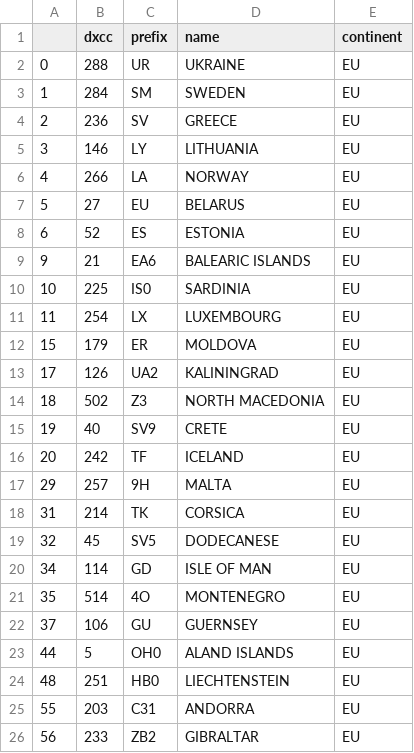
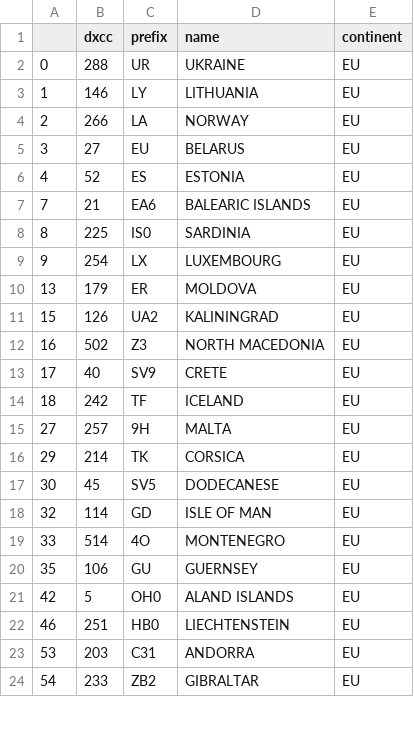
Before and after one commit to zimolzak/allhams, a CSV file: dxcc/continents_need_EU.csv, drawn as a sheet; only a part is shown; the diff covers the shown part only.

```diff
--- a/dxcc/continents_need_EU.csv
+++ b/dxcc/continents_need_EU.csv
@@ -2,25 +2,23 @@
 0,288,UR,UKRAINE,EU
-1,284,SM,SWEDEN,EU
-2,236,SV,GREECE,EU
-3,146,LY,LITHUANIA,EU
-4,266,LA,NORWAY,EU
-5,27,EU,BELARUS,EU
-6,52,ES,ESTONIA,EU
-9,21,EA6,BALEARIC ISLANDS,EU
-10,225,IS0,SARDINIA,EU
-11,254,LX,LUXEMBOURG,EU
-15,179,ER,MOLDOVA,EU
-17,126,UA2,KALININGRAD,EU
-18,502,Z3,NORTH MACEDONIA,EU
-19,40,SV9,CRETE,EU
-20,242,TF,ICELAND,EU
-29,257,9H,MALTA,EU
-31,214,TK,CORSICA,EU
-32,45,SV5,DODECANESE,EU
-34,114,GD,ISLE OF MAN,EU
-35,514,4O,MONTENEGRO,EU
-37,106,GU,GUERNSEY,EU
-44,5,OH0,ALAND ISLANDS,EU
-48,251,HB0,LIECHTENSTEIN,EU
-55,203,C31,ANDORRA,EU
-56,233,ZB2,GIBRALTAR,EU
+1,146,LY,LITHUANIA,EU
+2,266,LA,NORWAY,EU
+3,27,EU,BELARUS,EU
+4,52,ES,ESTONIA,EU
+7,21,EA6,BALEARIC ISLANDS,EU
+8,225,IS0,SARDINIA,EU
+9,254,LX,LUXEMBOURG,EU
+13,179,ER,MOLDOVA,EU
+15,126,UA2,KALININGRAD,EU
+16,502,Z3,NORTH MACEDONIA,EU
+17,40,SV9,CRETE,EU
+18,242,TF,ICELAND,EU
+27,257,9H,MALTA,EU
+29,214,TK,CORSICA,EU
+30,45,SV5,DODECANESE,EU
+32,114,GD,ISLE OF MAN,EU
+33,514,4O,MONTENEGRO,EU
+35,106,GU,GUERNSEY,EU
+42,5,OH0,ALAND ISLANDS,EU
+46,251,HB0,LIECHTENSTEIN,EU
+53,203,C31,ANDORRA,EU
+54,233,ZB2,GIBRALTAR,EU
```
Also changed, not shown: 13 edited cells elsewhere in this file, dxcc/continents_need.csv, dxcc/who_next_short.csv.
